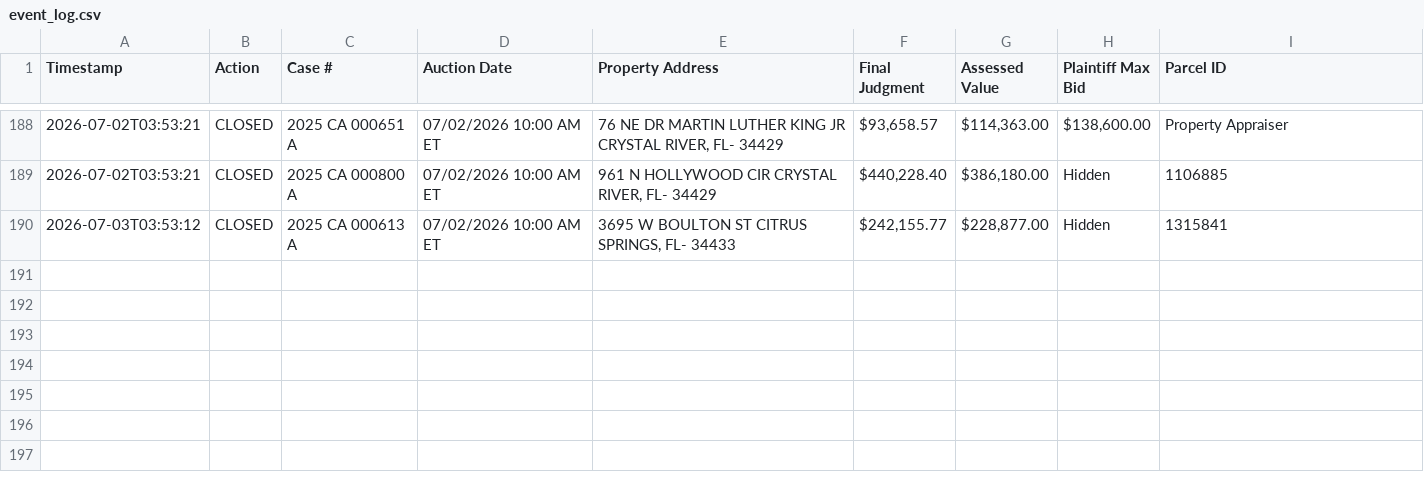
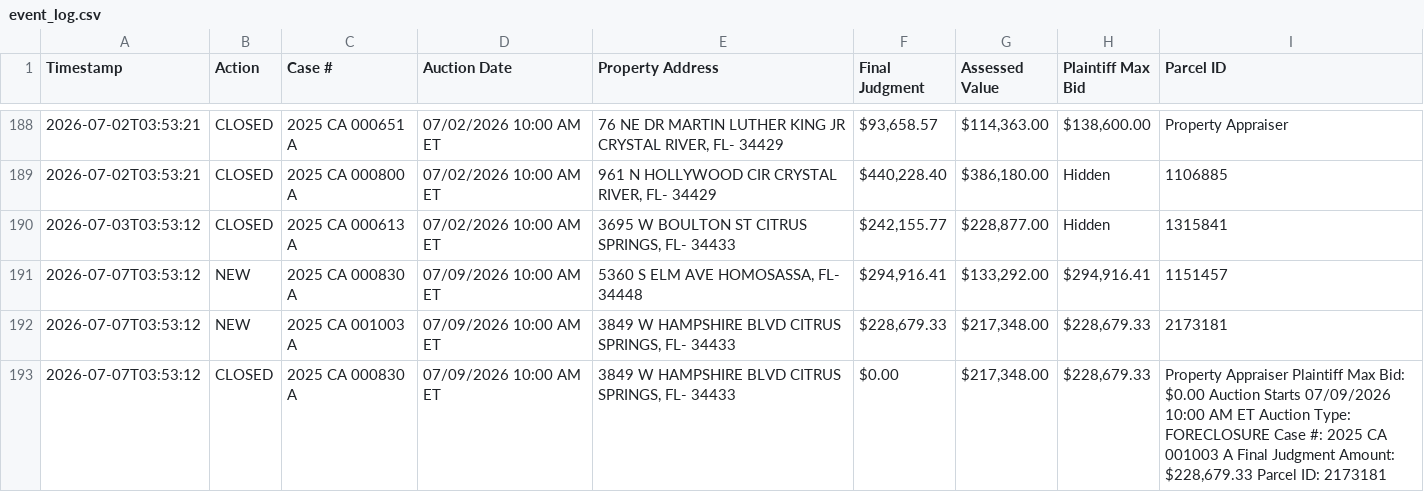
Before and after one commit to figlesias7/realforeclose-citrus, a CSV file: data/event_log.csv, drawn as a sheet; only a part is shown, gaps mark what is left out; the diff names each change by its address in the sheet, - before the commit and + after, or states it on an @@ line.

```diff
--- a/data/event_log.csv
+++ b/data/event_log.csv
+row 191: 2026-07-07T03:53:12 | NEW | 2025 CA 000830 A | 07/09/2026 10:00 AM ET | 5360 S ELM AVE HOMOSASSA, FL- 34448 | $294,916.41 | $133,292.00 | $294,916.41 | 1151457
+row 192: 2026-07-07T03:53:12 | NEW | 2025 CA 001003 A | 07/09/2026 10:00 AM ET | 3849 W HAMPSHIRE BLVD CITRUS SPRINGS, FL- 34433 | $228,679.33 | $217,348.00 | $228,679.33 | 2173181
+row 193: 2026-07-07T03:53:12 | CLOSED | 2025 CA 000830 A | 07/09/2026 10:00 AM ET | 3849 W HAMPSHIRE BLVD CITRUS SPRINGS, FL- 34433 | $0.00 | $217,348.00 | $228,679.33 | Property Appraiser Plaintiff Max Bid: $0.00 Auction Starts 07/09/2026 10:00 AM ET Auction Type: FORECLOSURE Case #: 2025 CA 001003 A Final Judgment Amount: $228,679.33 Parcel ID: 2173181
```
Also changed, not shown: 3 other files.
